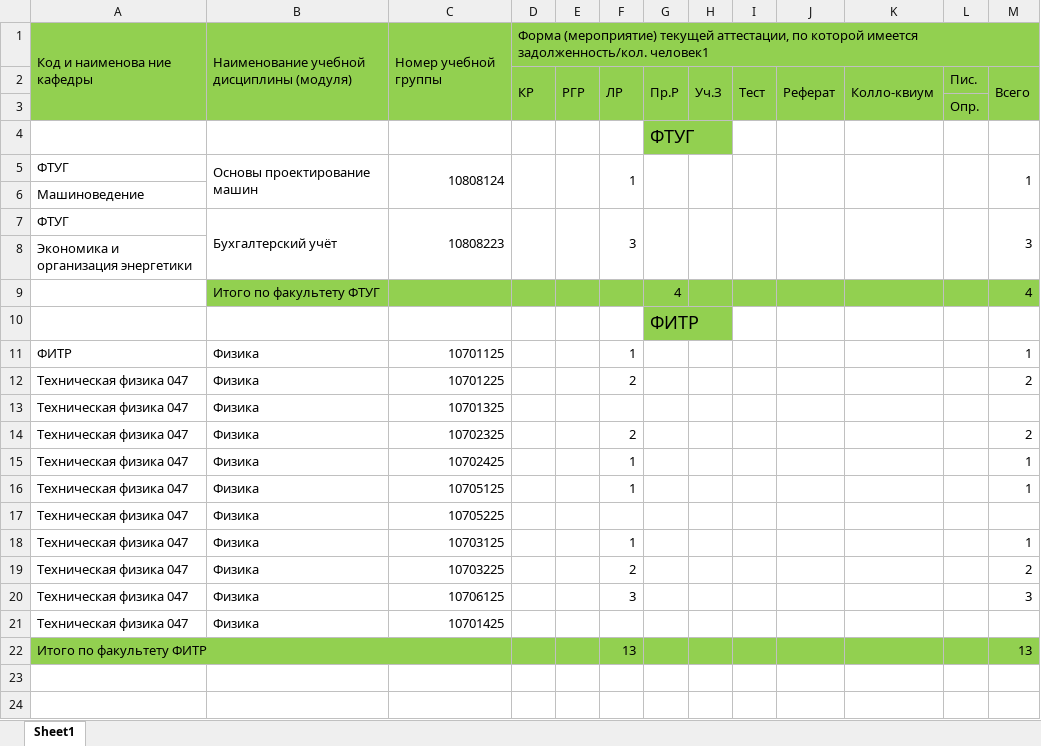
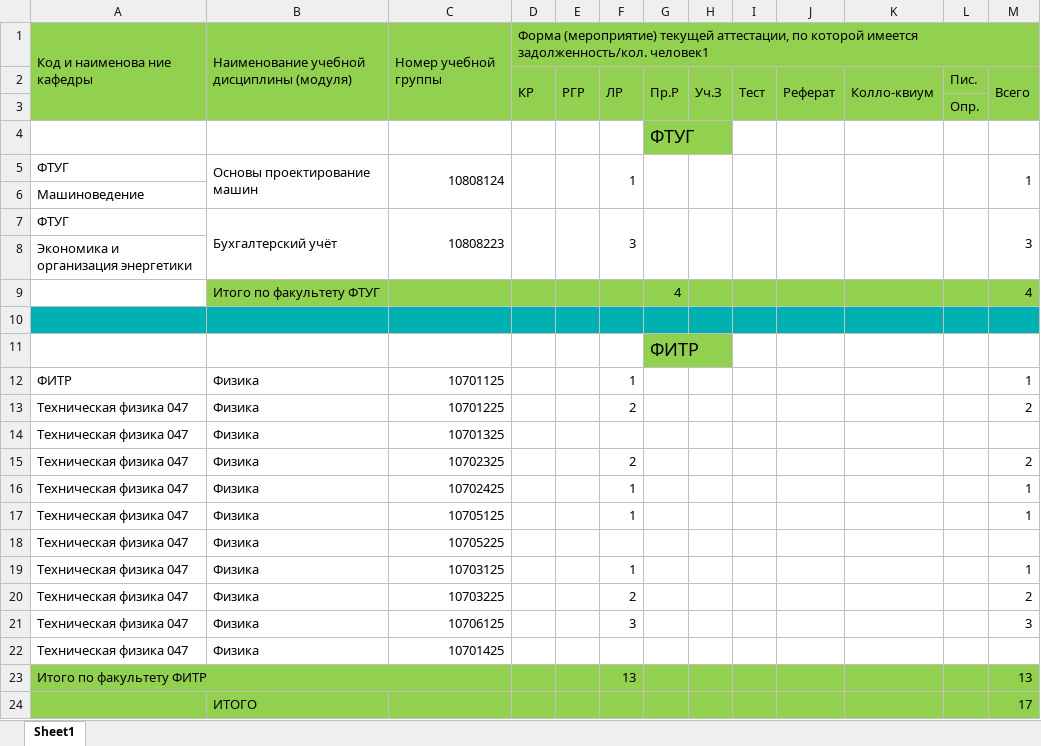
Before and after one commit to RamanAusianik/academic-score-predict, an Excel workbook: data/1_2.xlsx, sheet Sheet1, drawn as a sheet; values as stored, in another font and other column widths than the file's, no borders; the diff names each change by its address in the sheet, - before the commit and + after, or states it on an @@ line.

Commit message:
update excel merge logic

```diff
--- a/data/1_2.xlsx (sheet Sheet1)
+++ b/data/1_2.xlsx (sheet Sheet1)
+row 10: (empty)
+row 24:  | ИТОГО |  |  |  |  |  |  |  |  |  |  | 17
```
Also changed, not shown: 1 other file.
